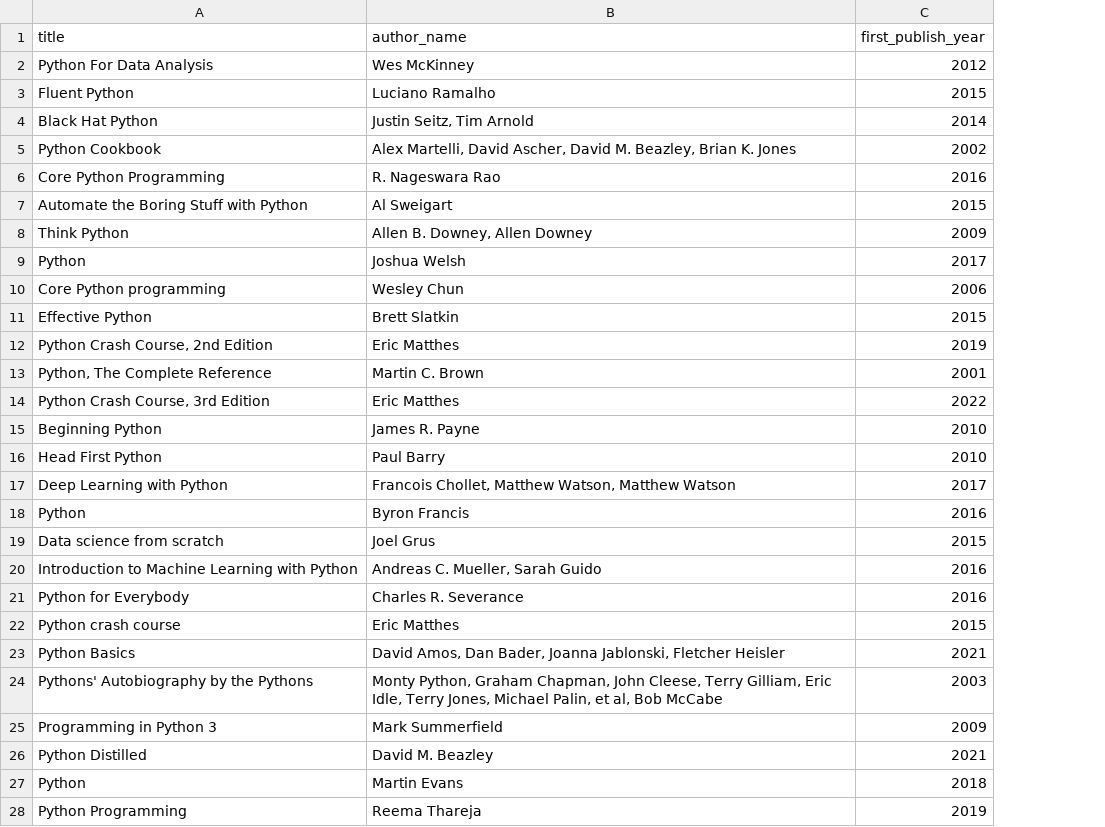
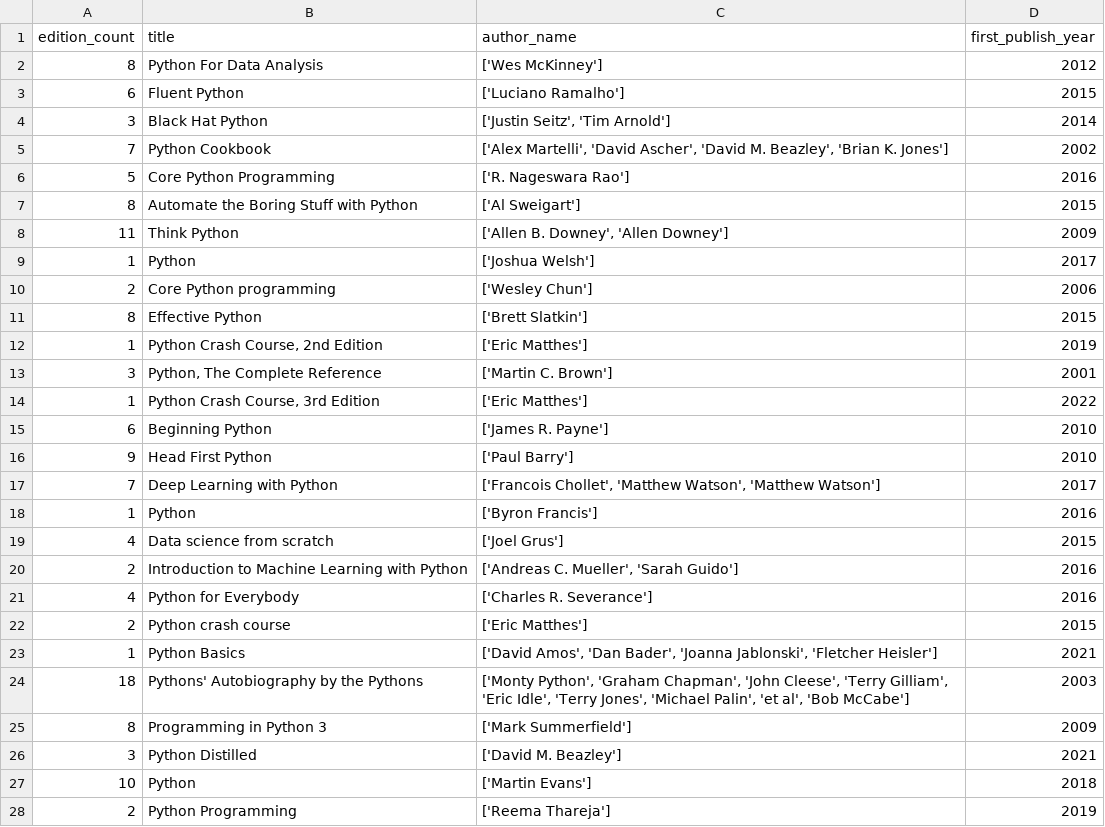
Before and after one commit to tiredpotatoe/SEMP, a CSV file: output/fetched_books.csv, drawn as a sheet; only a part is shown; addresses are those after the commit; the diff covers the shown part only; the diff names each change by its address in the sheet, - before the commit and + after, or states it on an @@ line.

```diff
--- a/output/fetched_books.csv
+++ b/output/fetched_books.csv
+column A (edition_count), rows 2-28: 8 | 6 | 3 | 7 | 5 | 8 | 11 | 1 | 2 | 8 | 1 | 3 | 1 | 6 | 9 | 7 | 1 | 4 | 2 | 4 | 2 | 1 | 18 | 8 | 3 | 10 | 2
-C2 (author_name): Wes McKinney
+C2 (author_name): ['Wes McKinney']
-C3 (author_name): Luciano Ramalho
+C3 (author_name): ['Luciano Ramalho']
-C4 (author_name): Justin Seitz, Tim Arnold
+C4 (author_name): ['Justin Seitz', 'Tim Arnold']
-C5 (author_name): Alex Martelli, David Ascher, David M. Beazley, Brian K. Jones
+C5 (author_name): ['Alex Martelli', 'David Ascher', 'David M. Beazley', 'Brian K. Jones']
-C6 (author_name): R. Nageswara Rao
+C6 (author_name): ['R. Nageswara Rao']
-C7 (author_name): Al Sweigart
+C7 (author_name): ['Al Sweigart']
-C8 (author_name): Allen B. Downey, Allen Downey
+C8 (author_name): ['Allen B. Downey', 'Allen Downey']
-C9 (author_name): Joshua Welsh
+C9 (author_name): ['Joshua Welsh']
-C10 (author_name): Wesley Chun
+C10 (author_name): ['Wesley Chun']
-C11 (author_name): Brett Slatkin
+C11 (author_name): ['Brett Slatkin']
-C12 (author_name): Eric Matthes
+C12 (author_name): ['Eric Matthes']
-C13 (author_name): Martin C. Brown
+C13 (author_name): ['Martin C. Brown']
-C14 (author_name): Eric Matthes
+C14 (author_name): ['Eric Matthes']
-C15 (author_name): James R. Payne
+C15 (author_name): ['James R. Payne']
-C16 (author_name): Paul Barry
+C16 (author_name): ['Paul Barry']
-C17 (author_name): Francois Chollet, Matthew Watson, Matthew Watson
+C17 (author_name): ['Francois Chollet', 'Matthew Watson', 'Matthew Watson']
-C18 (author_name): Byron Francis
+C18 (author_name): ['Byron Francis']
-C19 (author_name): Joel Grus
+C19 (author_name): ['Joel Grus']
-C20 (author_name): Andreas C. Mueller, Sarah Guido
+C20 (author_name): ['Andreas C. Mueller', 'Sarah Guido']
-C21 (author_name): Charles R. Severance
+C21 (author_name): ['Charles R. Severance']
-C22 (author_name): Eric Matthes
+C22 (author_name): ['Eric Matthes']
-C23 (author_name): David Amos, Dan Bader, Joanna Jablonski, Fletcher Heisler
+C23 (author_name): ['David Amos', 'Dan Bader', 'Joanna Jablonski', 'Fletcher Heisler']
-C24 (author_name): Monty Python, Graham Chapman, John Cleese, Terry Gilliam, Eric Idle, Terry Jones, Michael Palin, et al, Bob McCabe
+C24 (author_name): ['Monty Python', 'Graham Chapman', 'John Cleese', 'Terry Gilliam', 'Eric Idle', 'Terry Jones', 'Michael Palin', 'et al', 'Bob McCabe']
-C25 (author_name): Mark Summerfield
+C25 (author_name): ['Mark Summerfield']
-C26 (author_name): David M. Beazley
+C26 (author_name): ['David M. Beazley']
-C27 (author_name): Martin Evans
+C27 (author_name): ['Martin Evans']
-C28 (author_name): Reema Thareja
+C28 (author_name): ['Reema Thareja']
```
Also changed, not shown: 16 edited cells elsewhere in this file, 5 other files.
